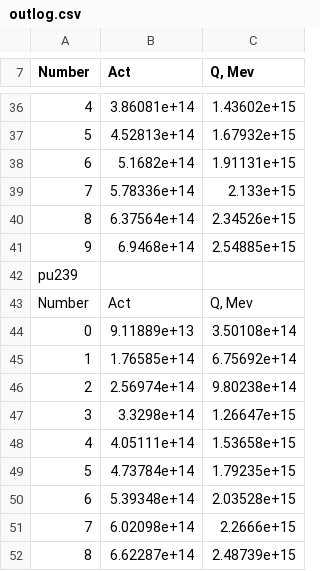
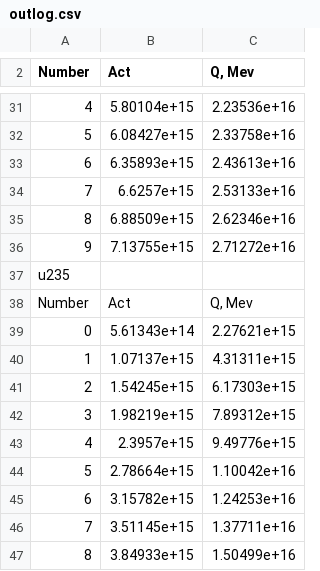
Before and after one commit to ivanbukhtiyarov/nuclideParser, a CSV file: outlog.csv, drawn as a sheet; only a part is shown, gaps mark what is left out; removed rows and columns are numbered as before the commit, all else as after; the diff covers the shown part only; the diff names each change by its address in the sheet, - before the commit and + after, or states it on an @@ line.

```diff
--- a/outlog.csv
+++ b/outlog.csv
-B31 (Act): 3.86081e+14
+B31 (Act): 5.80104e+15
-C31 (Q, Mev): 1.43602e+15
+C31 (Q, Mev): 2.23536e+16
-B32 (Act): 4.52813e+14
+B32 (Act): 6.08427e+15
-C32 (Q, Mev): 1.67932e+15
+C32 (Q, Mev): 2.33758e+16
-B33 (Act): 5.1682e+14
+B33 (Act): 6.35893e+15
-C33 (Q, Mev): 1.91131e+15
+C33 (Q, Mev): 2.43613e+16
-B34 (Act): 5.78336e+14
+B34 (Act): 6.6257e+15
-C34 (Q, Mev): 2.133e+15
+C34 (Q, Mev): 2.53133e+16
-B35 (Act): 6.37564e+14
+B35 (Act): 6.88509e+15
-C35 (Q, Mev): 2.34526e+15
+C35 (Q, Mev): 2.62346e+16
-B36 (Act): 6.9468e+14
+B36 (Act): 7.13755e+15
-C36 (Q, Mev): 2.54885e+15
+C36 (Q, Mev): 2.71272e+16
-row 42: pu239
+row 37: u235
-B39 (Act): 9.11889e+13
+B39 (Act): 5.61343e+14
-C39 (Q, Mev): 3.50108e+14
+C39 (Q, Mev): 2.27621e+15
-B40 (Act): 1.76585e+14
+B40 (Act): 1.07137e+15
-C40 (Q, Mev): 6.75692e+14
+C40 (Q, Mev): 4.31311e+15
-B41 (Act): 2.56974e+14
+B41 (Act): 1.54245e+15
-C41 (Q, Mev): 9.80238e+14
+C41 (Q, Mev): 6.17303e+15
-B42 (Act): 3.3298e+14
+B42 (Act): 1.98219e+15
-C42 (Q, Mev): 1.26647e+15
+C42 (Q, Mev): 7.89312e+15
-B43 (Act): 4.05111e+14
+B43 (Act): 2.3957e+15
-C43 (Q, Mev): 1.53658e+15
+C43 (Q, Mev): 9.49776e+15
-B44 (Act): 4.73784e+14
+B44 (Act): 2.78664e+15
-C44 (Q, Mev): 1.79235e+15
+C44 (Q, Mev): 1.10042e+16
-B45 (Act): 5.39348e+14
+B45 (Act): 3.15782e+15
-C45 (Q, Mev): 2.03528e+15
+C45 (Q, Mev): 1.24253e+16
-B46 (Act): 6.02098e+14
+B46 (Act): 3.51145e+15
-C46 (Q, Mev): 2.2666e+15
+C46 (Q, Mev): 1.37711e+16
-B47 (Act): 6.62287e+14
+B47 (Act): 3.84933e+15
-C47 (Q, Mev): 2.48739e+15
+C47 (Q, Mev): 1.50499e+16
```
Also changed, not shown: 24 added rows, 5 removed rows, 2 moved rows and 30 edited cells elsewhere in this file, 14 other files.
